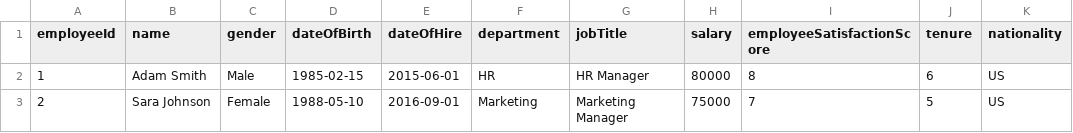
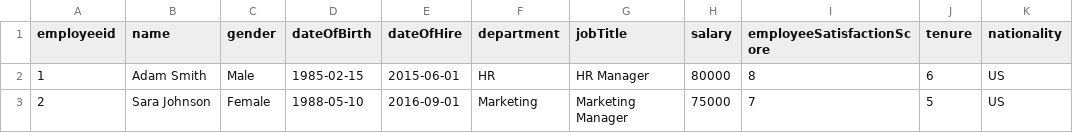
Before and after one commit to vizzly-co/examples, a CSV file: examples/data/raw-data-hr_alternate.csv, drawn as a sheet; only a part is shown.

Commit message:
lower case i

```diff
--- a/examples/data/raw-data-hr_alternate.csv
+++ b/examples/data/raw-data-hr_alternate.csv
@@ -1,2 +1,2 @@
-employeeId,name,gender,dateOfBirth,dateOfHire,department,jobTitle,salary,employeeSatisfactionScore,tenure,nationality
+employeeid,name,gender,dateOfBirth,dateOfHire,department,jobTitle,salary,employeeSatisfactionScore,tenure,nationality
 1,Adam Smith,Male,1985-02-15,2015-06-01,HR,HR Manager,80000,8,6,US
```
